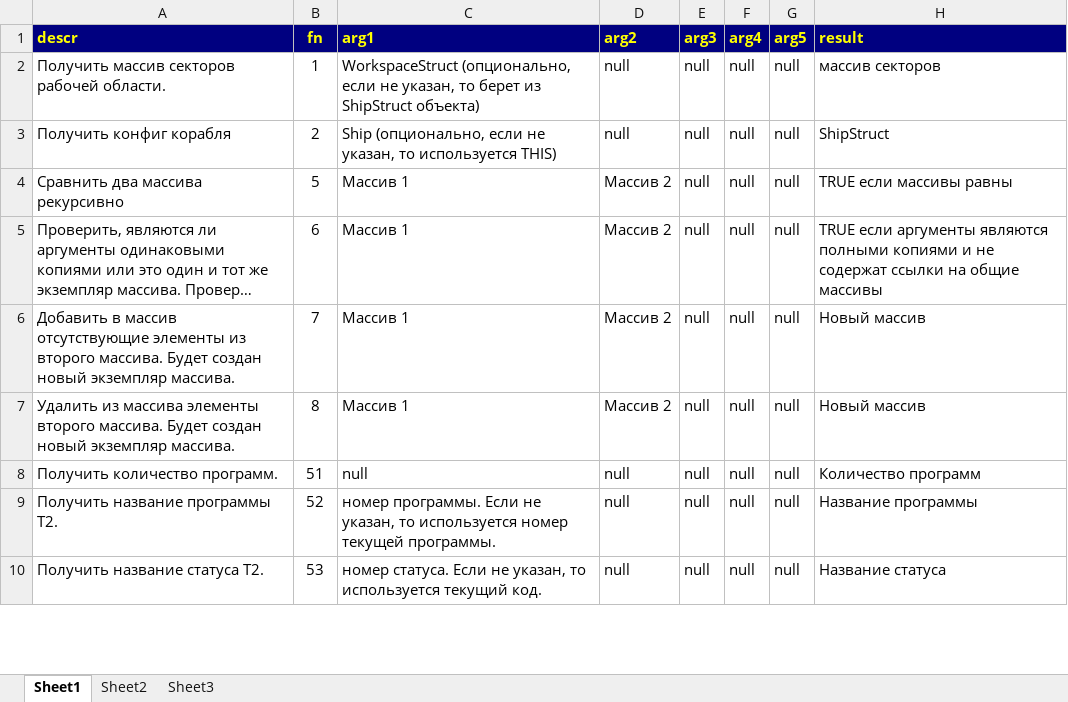
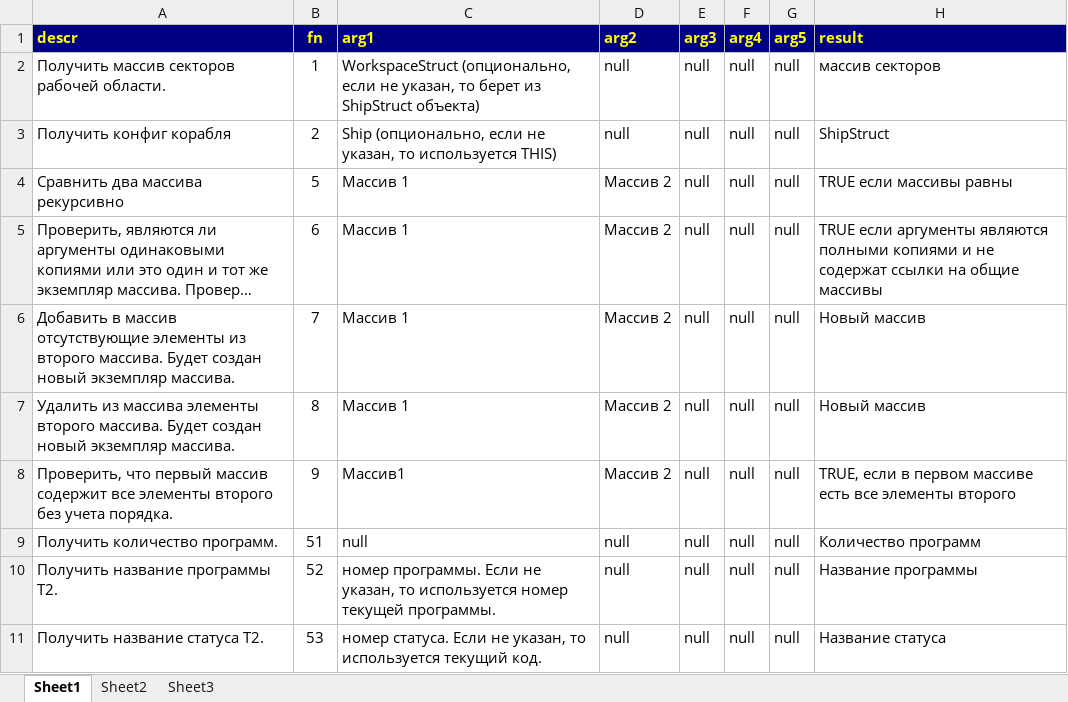
Before and after one commit to robot-aquila/x-universe, an Excel workbook: x3tc/T2-Droid/Documents/Readme.T2-Droid/wwsl-t2-function.xlsx, sheet Sheet1, drawn as a sheet; only a part is shown; long unchanged cells end in …; values as stored, in another font and other column widths than the file's, no borders; charts and pictures not drawn; the diff names each change by its address in the sheet, - before the commit and + after, or states it on an @@ line.

Commit message:
x3tc/T2D: function 611 tested and refactored

```diff
--- a/x3tc/T2-Droid/Documents/Readme.T2-Droid/wwsl-t2-function.xlsx (sheet Sheet1)
+++ b/x3tc/T2-Droid/Documents/Readme.T2-Droid/wwsl-t2-function.xlsx (sheet Sheet1)
+row 8: Проверить, что первый массив содержит все элементы второго без учета порядка. | 9 | Массив1 | Массив 2 | null | null | null | TRUE, если в первом массиве есть все элементы второго
```
Also changed, not shown: charts or pictures, 3 other files.
